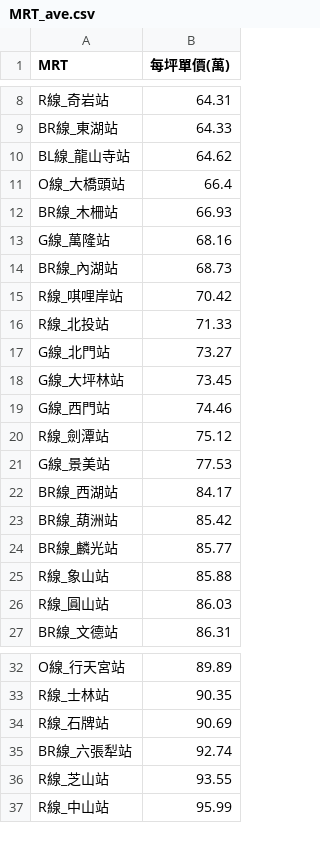
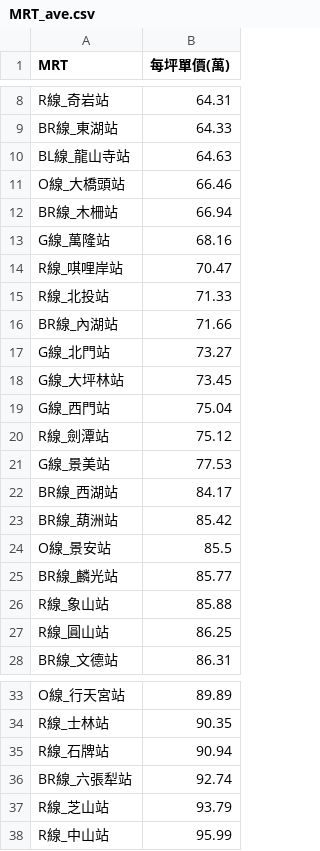
Before and after one commit to SSP6258/house_app, a CSV file: house_data/database/MRT_ave.csv, drawn as a sheet; only a part is shown, gaps mark what is left out; the diff covers the shown part only.

```diff
--- a/house_data/database/MRT_ave.csv
+++ b/house_data/database/MRT_ave.csv
@@ -9,12 +9,12 @@ R線_奇岩站,64.31
 BR線_東湖站,64.33
-BL線_龍山寺站,64.62
-O線_大橋頭站,66.4
-BR線_木柵站,66.93
+BL線_龍山寺站,64.63
+O線_大橋頭站,66.46
+BR線_木柵站,66.94
 G線_萬隆站,68.16
-BR線_內湖站,68.73
-R線_唭哩岸站,70.42
+R線_唭哩岸站,70.47
 R線_北投站,71.33
+BR線_內湖站,71.66
 G線_北門站,73.27
 G線_大坪林站,73.45
-G線_西門站,74.46
+G線_西門站,75.04
 R線_劍潭站,75.12
@@ -23,5 +23,6 @@ BR線_西湖站,84.17
 BR線_葫洲站,85.42
+O線_景安站,85.5
 BR線_麟光站,85.77
 R線_象山站,85.88
-R線_圓山站,86.03
+R線_圓山站,86.25
 BR線_文德站,86.31
@@ -33,5 +34,5 @@ O線_行天宮站,89.89
 R線_士林站,90.35
-R線_石牌站,90.69
+R線_石牌站,90.94
 BR線_六張犁站,92.74
-R線_芝山站,93.55
+R線_芝山站,93.79
 R線_中山站,95.99
```
Also changed, not shown: 6 edited cells elsewhere in this file, house_data/database/DIST_ave.csv, house_data/database/SKU_ave.csv.
